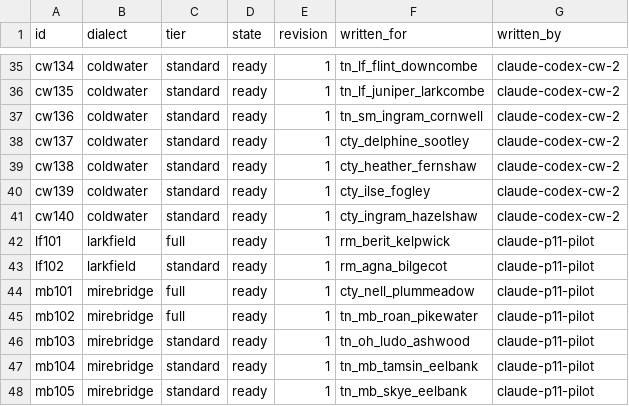
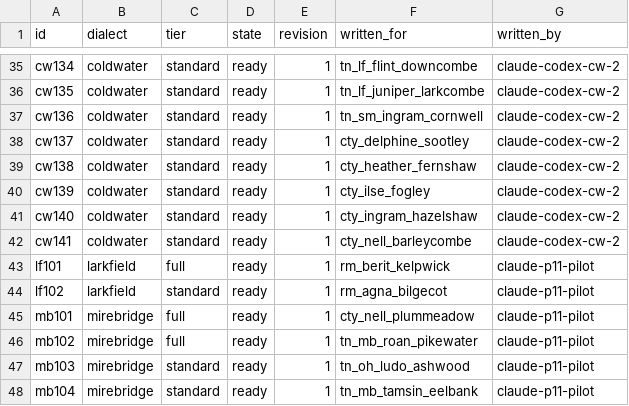
Before and after one commit to DocFoxHound/RATWMUD, a TSV file: Data/Talk/mantles-export/index.tsv, drawn as a sheet; only a part is shown, gaps mark what is left out; the shorter side is filled out with more unchanged rows; the diff names each change by its address in the sheet, - before the commit and + after, or states it on an @@ line.

Commit message:
Author Nell Barleycombe mantle

```diff
--- a/Data/Talk/mantles-export/index.tsv
+++ b/Data/Talk/mantles-export/index.tsv
+row 42: cw141 | coldwater | standard | ready | 1 | cty_nell_barleycombe | claude-codex-cw-2
```
Also changed, not shown: 1 other file.
